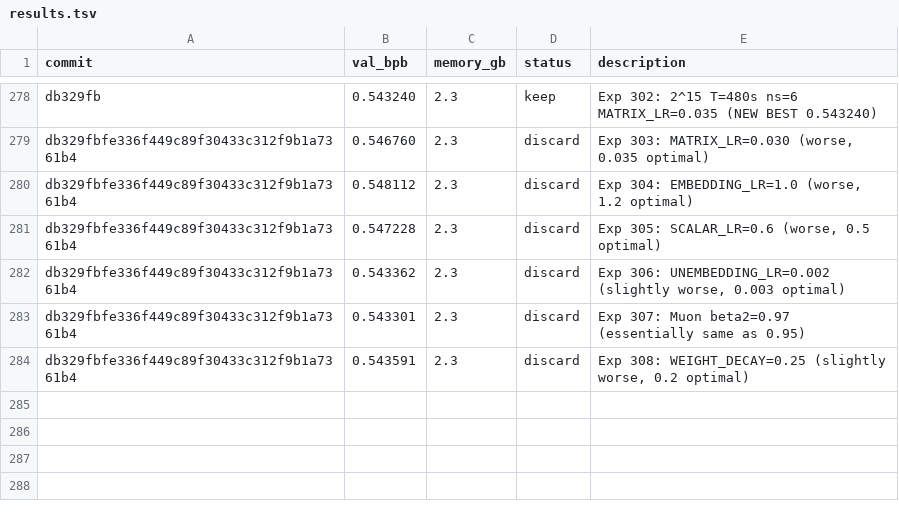
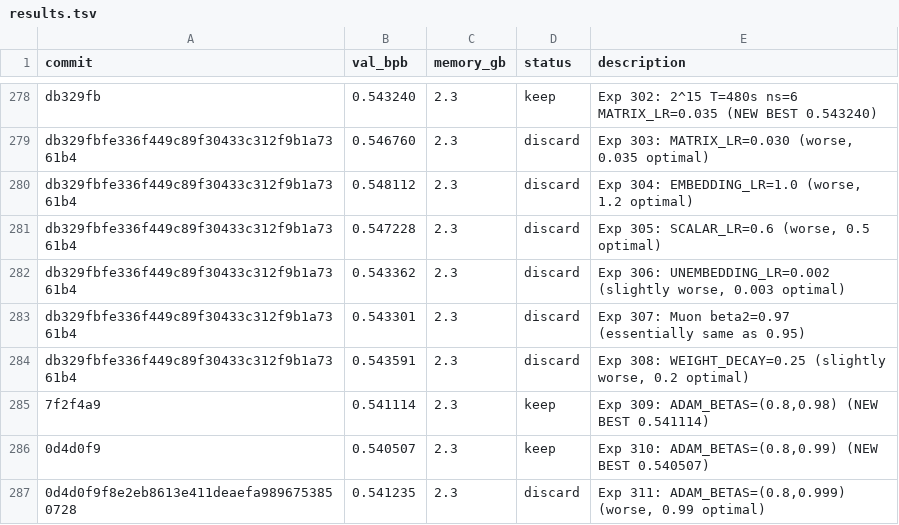
Before and after one commit to brainit-consulting/autoresearch, a TSV file: results.tsv, drawn as a sheet; only a part is shown, gaps mark what is left out.

Commit message:
Exp 312: x0_params betas=(0.96,0.99) (NEW BEST 0.539595)

```diff
--- a/results.tsv
+++ b/results.tsv
@@ -284 +284,4 @@ db329fbfe336f449c89f30433c312f9b1a7361b4	0.543301	2.3	discard	Exp 307: Muon beta
 db329fbfe336f449c89f30433c312f9b1a7361b4	0.543591	2.3	discard	Exp 308: WEIGHT_DECAY=0.25 (slightly worse, 0.2 optimal)
+7f2f4a9	0.541114	2.3	keep	Exp 309: ADAM_BETAS=(0.8,0.98) (NEW BEST 0.541114)
+0d4d0f9	0.540507	2.3	keep	Exp 310: ADAM_BETAS=(0.8,0.99) (NEW BEST 0.540507)
+0d4d0f9f8e2eb8613e411deaefa9896753850728	0.541235	2.3	discard	Exp 311: ADAM_BETAS=(0.8,0.999) (worse, 0.99 optimal)
```
Also changed, not shown: 2 other files.
